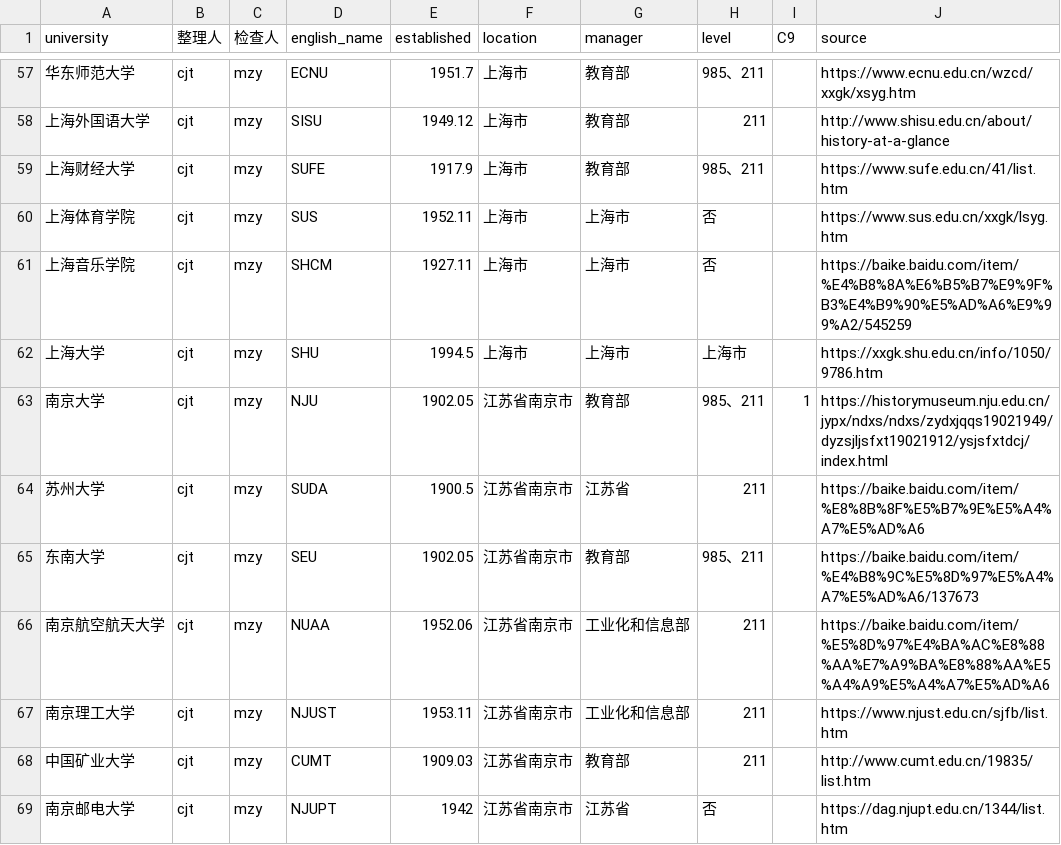
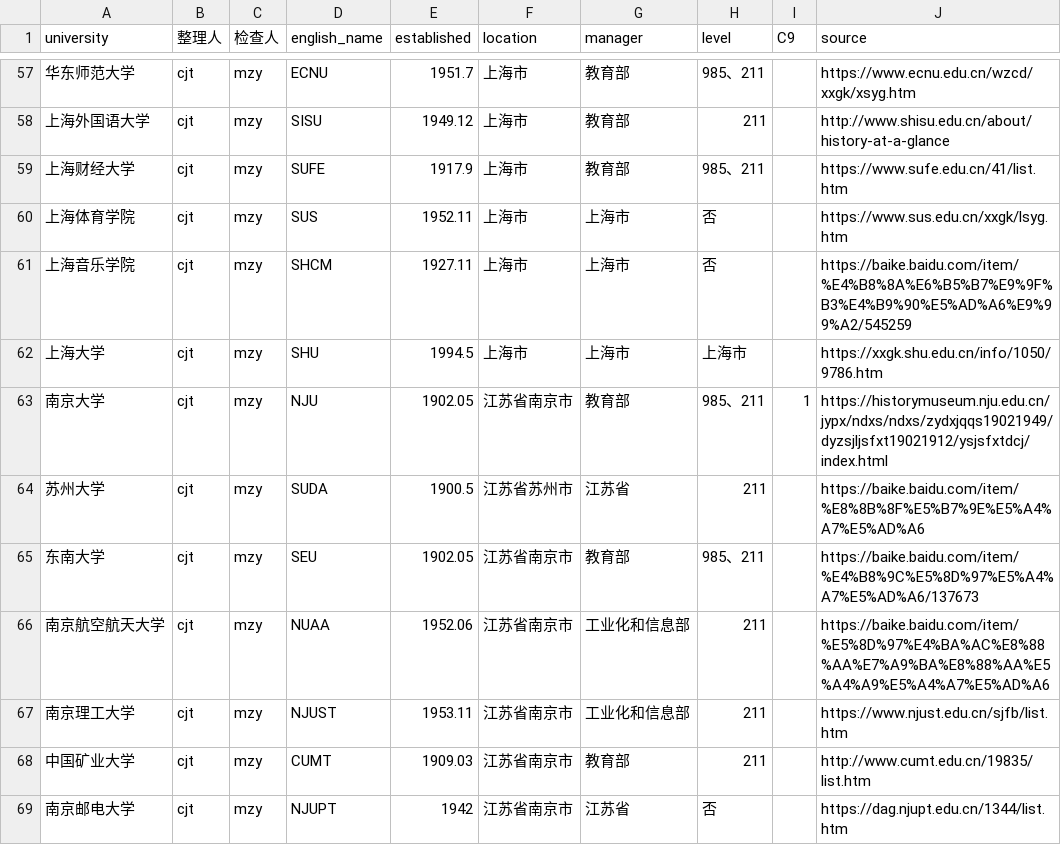
Before and after one commit to billchen2k/hcu, a CSV file: data/uniinfo-0715.csv, drawn as a sheet; only a part is shown, gaps mark what is left out.

```diff
--- a/data/uniinfo-0715.csv
+++ b/data/uniinfo-0715.csv
@@ -63,3 +63,3 @@ university,整理人,检查人,english_name,established,location,manager,level,C
 南京大学,cjt,mzy,NJU,1902.05,江苏省南京市,教育部,985、211,1,https://historymuseum.nju.edu.cn/jypx/ndxs/ndxs/zydxjqqs19021949/dyzsjljsfxt19021912/ysjsfxtdcj/index.html
-苏州大学,cjt,mzy,SUDA,1900.5,江苏省南京市,江苏省,211,,https://baike.baidu.com/item/%E8%8B%8F%E5%B7%9E%E5%A4%A7%E5%AD%A6
+苏州大学,cjt,mzy,SUDA,1900.5,江苏省苏州市,江苏省,211,,https://baike.baidu.com/item/%E8%8B%8F%E5%B7%9E%E5%A4%A7%E5%AD%A6
 东南大学,cjt,mzy,SEU,1902.05,江苏省南京市,教育部,985、211,,https://baike.baidu.com/item/%E4%B8%9C%E5%8D%97%E5%A4%A7%E5%AD%A6/137673
```
Also changed, not shown: data/uniinfo-0716.csv, data/uniinfo-0717.csv, 1 other file.
